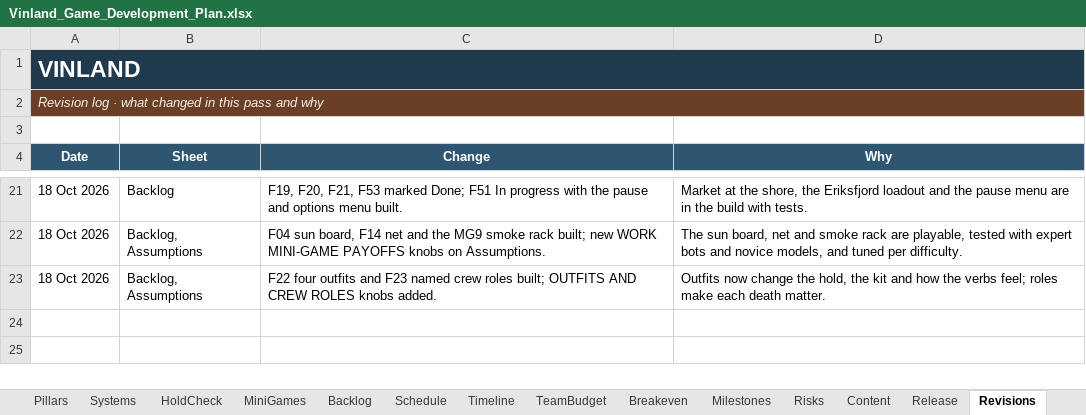
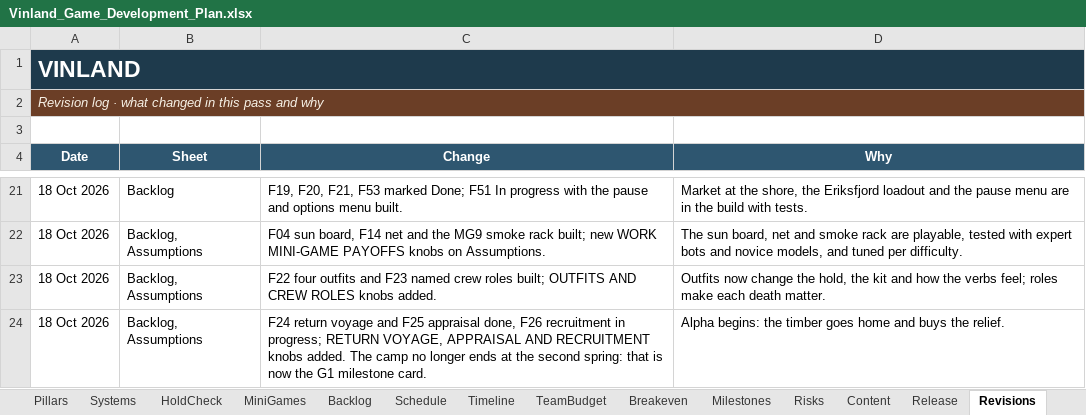
Before and after one commit to nickdoneysr/Vinland, an Excel workbook: docs/Vinland_Game_Development_Plan.xlsx, sheet Revisions, drawn as a sheet; only a part is shown, gaps mark what is left out; values as stored, in another font and other column widths than the file's, no borders; the diff names each change by its address in the sheet, - before the commit and + after, or states it on an @@ line.

```diff
--- a/docs/Vinland_Game_Development_Plan.xlsx (sheet Revisions)
+++ b/docs/Vinland_Game_Development_Plan.xlsx (sheet Revisions)
+row 24: 18 Oct 2026 | Backlog, Assumptions | F24 return voyage and F25 appraisal done, F26 recruitment in progress; RETURN VOYAGE, APPRAISAL AND RECRUITMENT knobs added. The camp no longer ends at the second spring: that is now the G1 milestone card. | Alpha begins: the timber goes home and buys the relief.
```
Also changed, not shown: sheet Assumptions, sheet Backlog, sheet Dashboard, charts or pictures, 18 other files.
